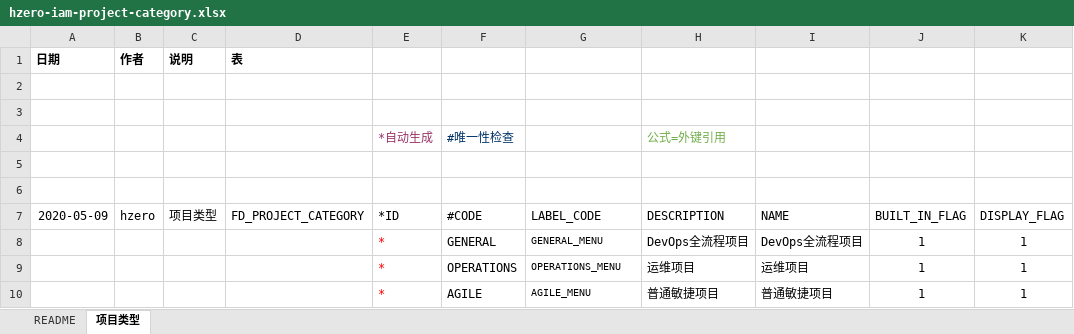
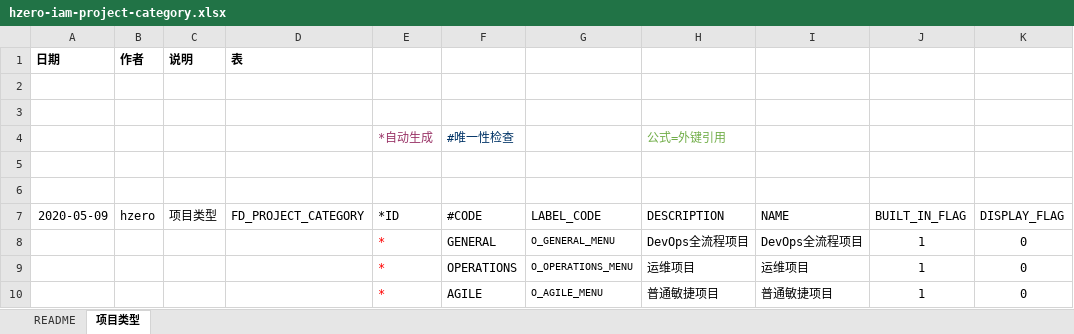
Before and after one commit to open-hand/choerodon-iam, an Excel workbook: src/main/resources/script/db/init-data/hzero_platform/hzero_platform/hzero-iam-project-category.xlsx, sheet 项目类型, drawn as a sheet; values as stored, in another font and other column widths than the file's, no borders; the diff names each change by its address in the sheet, - before the commit and + after, or states it on an @@ line.

```diff
--- a/src/main/resources/script/db/init-data/hzero_platform/hzero_platform/hzero-iam-project-category.xlsx (sheet 项目类型)
+++ b/src/main/resources/script/db/init-data/hzero_platform/hzero_platform/hzero-iam-project-category.xlsx (sheet 项目类型)
-G8 (LABEL_CODE): GENERAL_MENU
+G8 (LABEL_CODE): O_GENERAL_MENU
-K8:K10 (DISPLAY_FLAG): 1
+K8:K10 (DISPLAY_FLAG): 0
-G9 (LABEL_CODE): OPERATIONS_MENU
+G9 (LABEL_CODE): O_OPERATIONS_MENU
-G10 (LABEL_CODE): AGILE_MENU
+G10 (LABEL_CODE): O_AGILE_MENU
```
Also changed, not shown: 2 other files.
